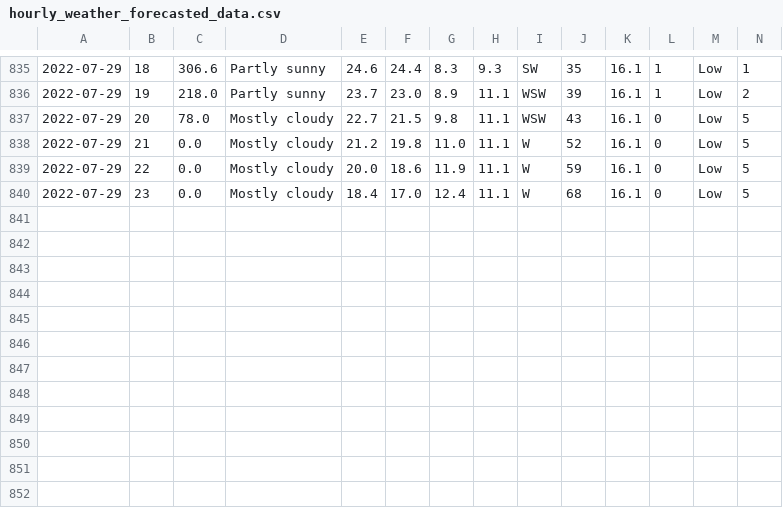
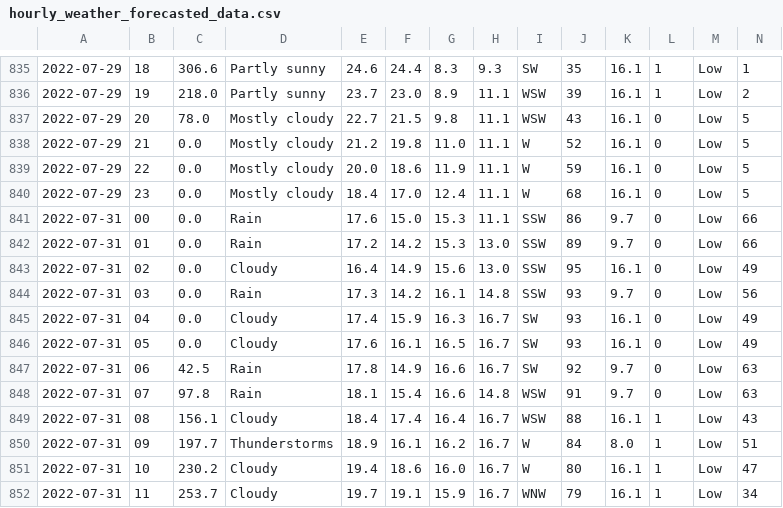
Before and after one commit to Mubeen31/solar-power-and-weather-data, a CSV file: hourly_weather_forecasted_data.csv, drawn as a sheet; only a part is shown, gaps mark what is left out; rows hold the shown columns only; the diff names each change by its address in the sheet, - before the commit and + after, or states it on an @@ line.

Commit message:
first commit

```diff
--- a/hourly_weather_forecasted_data.csv
+++ b/hourly_weather_forecasted_data.csv
+row 841: 2022-07-31 | 00 | 0.0 | Rain | 17.6 | 15.0 | 15.3 | 11.1 | SSW | 86 | 9.7 | 0 | Low | 66
+row 842: 2022-07-31 | 01 | 0.0 | Rain | 17.2 | 14.2 | 15.3 | 13.0 | SSW | 89 | 9.7 | 0 | Low | 66
+row 843: 2022-07-31 | 02 | 0.0 | Cloudy | 16.4 | 14.9 | 15.6 | 13.0 | SSW | 95 | 16.1 | 0 | Low | 49
+row 844: 2022-07-31 | 03 | 0.0 | Rain | 17.3 | 14.2 | 16.1 | 14.8 | SSW | 93 | 9.7 | 0 | Low | 56
+row 845: 2022-07-31 | 04 | 0.0 | Cloudy | 17.4 | 15.9 | 16.3 | 16.7 | SW | 93 | 16.1 | 0 | Low | 49
+row 846: 2022-07-31 | 05 | 0.0 | Cloudy | 17.6 | 16.1 | 16.5 | 16.7 | SW | 93 | 16.1 | 0 | Low | 49
+row 847: 2022-07-31 | 06 | 42.5 | Rain | 17.8 | 14.9 | 16.6 | 16.7 | SW | 92 | 9.7 | 0 | Low | 63
+row 848: 2022-07-31 | 07 | 97.8 | Rain | 18.1 | 15.4 | 16.6 | 14.8 | WSW | 91 | 9.7 | 0 | Low | 63
+row 849: 2022-07-31 | 08 | 156.1 | Cloudy | 18.4 | 17.4 | 16.4 | 16.7 | WSW | 88 | 16.1 | 1 | Low | 43
+row 850: 2022-07-31 | 09 | 197.7 | Thunderstorms | 18.9 | 16.1 | 16.2 | 16.7 | W | 84 | 8.0 | 1 | Low | 51
+row 851: 2022-07-31 | 10 | 230.2 | Cloudy | 19.4 | 18.6 | 16.0 | 16.7 | W | 80 | 16.1 | 1 | Low | 47
+row 852: 2022-07-31 | 11 | 253.7 | Cloudy | 19.7 | 19.1 | 15.9 | 16.7 | WNW | 79 | 16.1 | 1 | Low | 34
```
